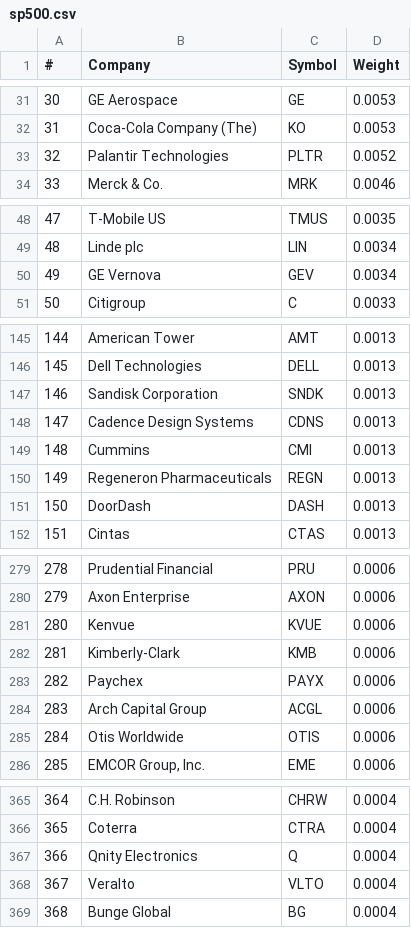
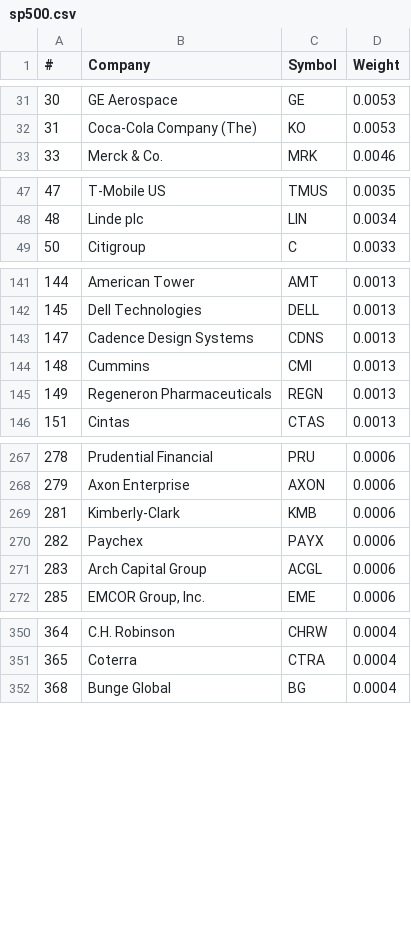
Before and after one commit to SergioArkhypov/MLCopula, a CSV file: data/portfolios/sp500.csv, drawn as a sheet; only a part is shown, gaps mark what is left out; the diff covers the shown part only; the diff names each change by its address in the sheet, - before the commit and + after, or states it on an @@ line.

```diff
--- a/data/portfolios/sp500.csv
+++ b/data/portfolios/sp500.csv
-row 33: 32 | Palantir Technologies | PLTR | 0.0052
-row 50: 49 | GE Vernova | GEV | 0.0034
-row 147: 146 | Sandisk Corporation | SNDK | 0.0013
-row 151: 150 | DoorDash | DASH | 0.0013
-row 281: 280 | Kenvue | KVUE | 0.0006
-row 285: 284 | Otis Worldwide | OTIS | 0.0006
-row 367: 366 | Qnity Electronics | Q | 0.0004
-row 368: 367 | Veralto | VLTO | 0.0004
```
Also changed, not shown: 10 removed rows elsewhere in this file, 2 other files.
